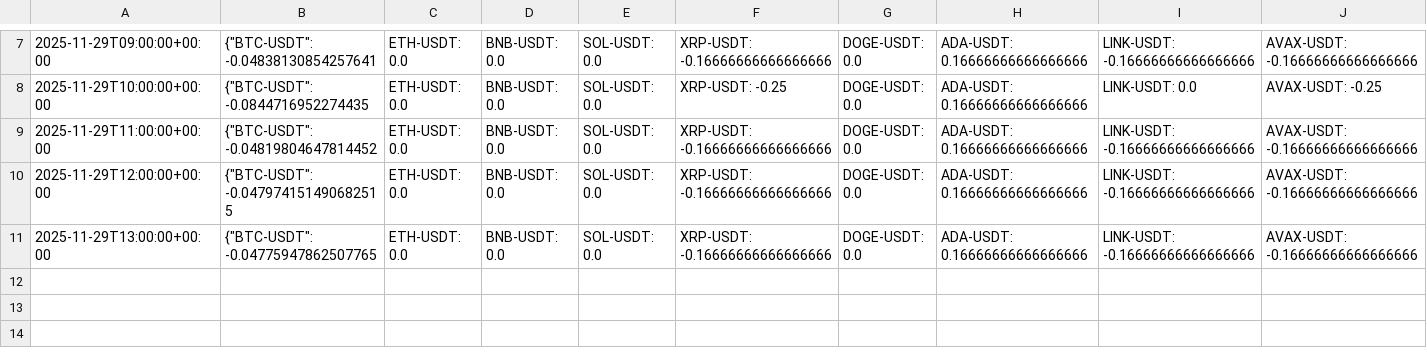
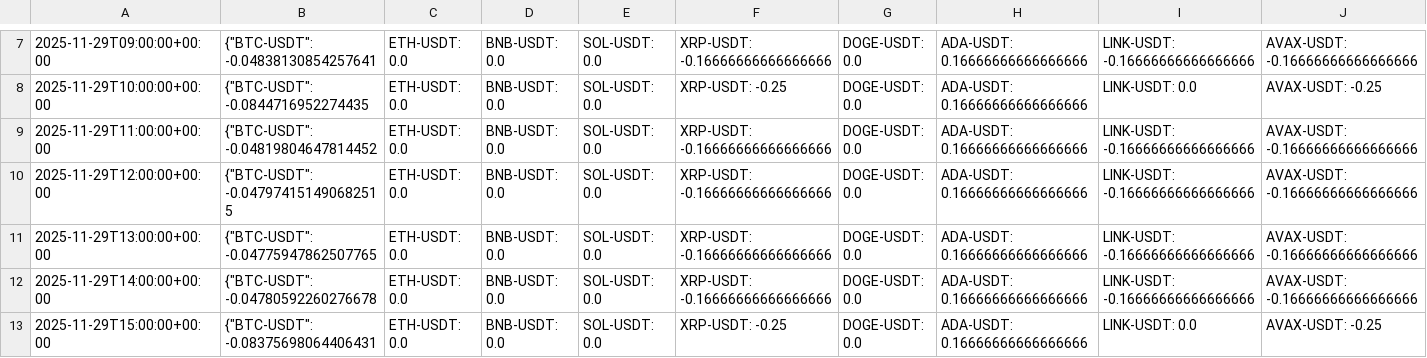
Before and after one commit to saaaallYao/Strategy, a CSV file: Crypto/Residual Pairs Strategy/PT/data/paper_trades_residual_pairs_1.csv, drawn as a sheet; only a part is shown, gaps mark what is left out; rows hold the shown columns only; the diff names each change by its address in the sheet, - before the commit and + after, or states it on an @@ line.

```diff
--- a/Crypto/Residual Pairs Strategy/PT/data/paper_trades_residual_pairs_1.csv
+++ b/Crypto/Residual Pairs Strategy/PT/data/paper_trades_residual_pairs_1.csv
+row 12: 2025-11-29T14:00:00+00:00 | {"BTC-USDT": -0.04780592260276678 | ETH-USDT: 0.0 | BNB-USDT: 0.0 | SOL-USDT: 0.0 | XRP-USDT: -0.16666666666666666 | DOGE-USDT: 0.0 | ADA-USDT: 0.16666666666666666 | LINK-USDT: -0.16666666666666666 | AVAX-USDT: -0.16666666666666666
+row 13: 2025-11-29T15:00:00+00:00 | {"BTC-USDT": -0.08375698064406431 | ETH-USDT: 0.0 | BNB-USDT: 0.0 | SOL-USDT: 0.0 | XRP-USDT: -0.25 | DOGE-USDT: 0.0 | ADA-USDT: 0.16666666666666666 | LINK-USDT: 0.0 | AVAX-USDT: -0.25
```
Also changed, not shown: Crypto/Residual Pairs Strategy/PT/data/paper_equity_curve_residual_pairs_1.csv, Crypto/Residual Pairs Strategy/PT/data/paper_signals_residual_pairs_1.csv.
